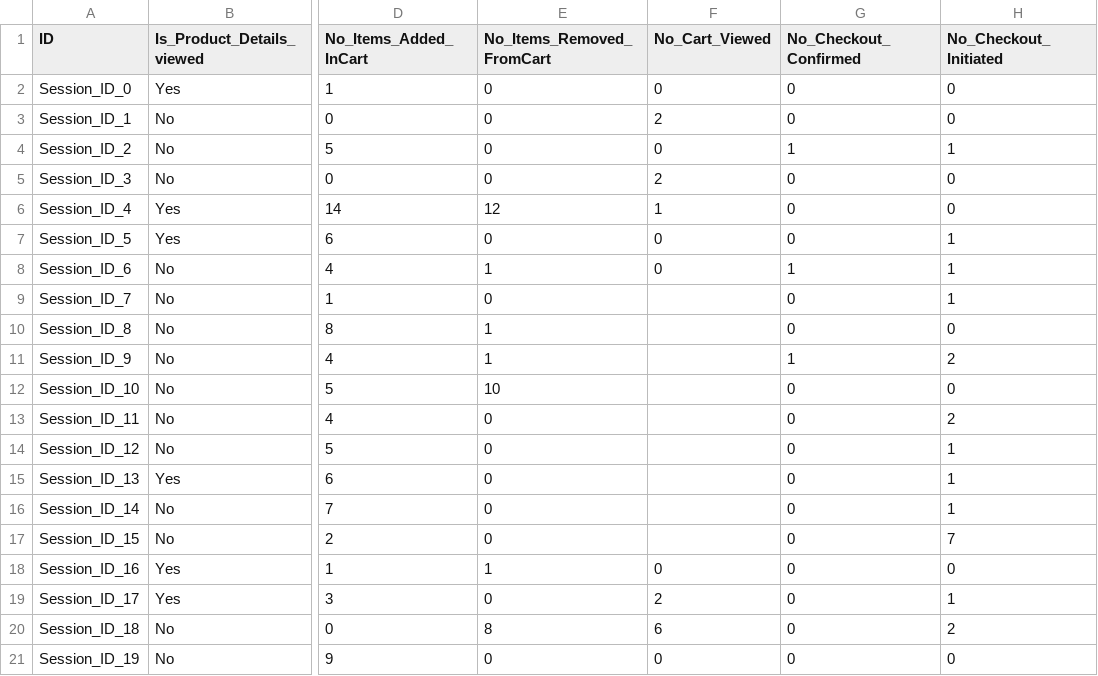
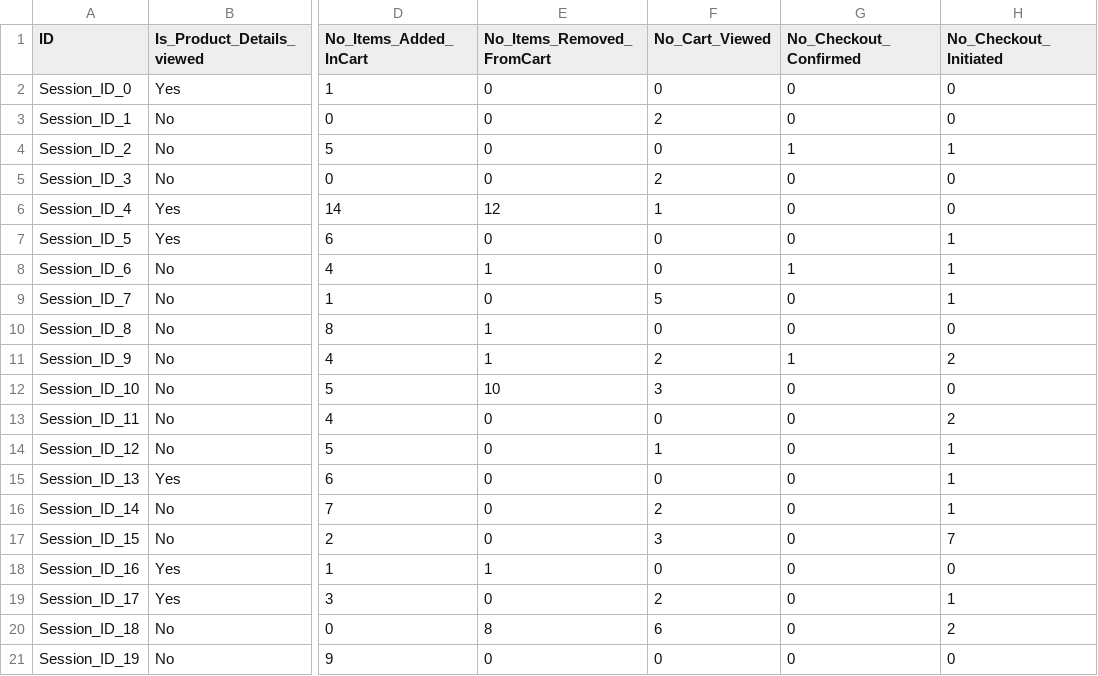
Before and after one commit to aryamansingh04/Cart-Abandonment, a CSV file: cart_abandonment_data.csv, drawn as a sheet; only a part is shown, gaps mark what is left out; the diff names each change by its address in the sheet, - before the commit and + after, or states it on an @@ line.

Commit message:
Fix missing values in cart abandonment data

```diff
--- a/cart_abandonment_data.csv
+++ b/cart_abandonment_data.csv
-F9 (No_Cart_Viewed): (empty)
+F9 (No_Cart_Viewed): 5
-F10 (No_Cart_Viewed): (empty)
+F10 (No_Cart_Viewed): 0
-F11 (No_Cart_Viewed): (empty)
+F11 (No_Cart_Viewed): 2
-F12 (No_Cart_Viewed): (empty)
+F12 (No_Cart_Viewed): 3
-F13 (No_Cart_Viewed): (empty)
+F13 (No_Cart_Viewed): 0
-F14 (No_Cart_Viewed): (empty)
+F14 (No_Cart_Viewed): 1
-F15 (No_Cart_Viewed): (empty)
+F15 (No_Cart_Viewed): 0
-F16 (No_Cart_Viewed): (empty)
+F16 (No_Cart_Viewed): 2
-F17 (No_Cart_Viewed): (empty)
+F17 (No_Cart_Viewed): 3
```
